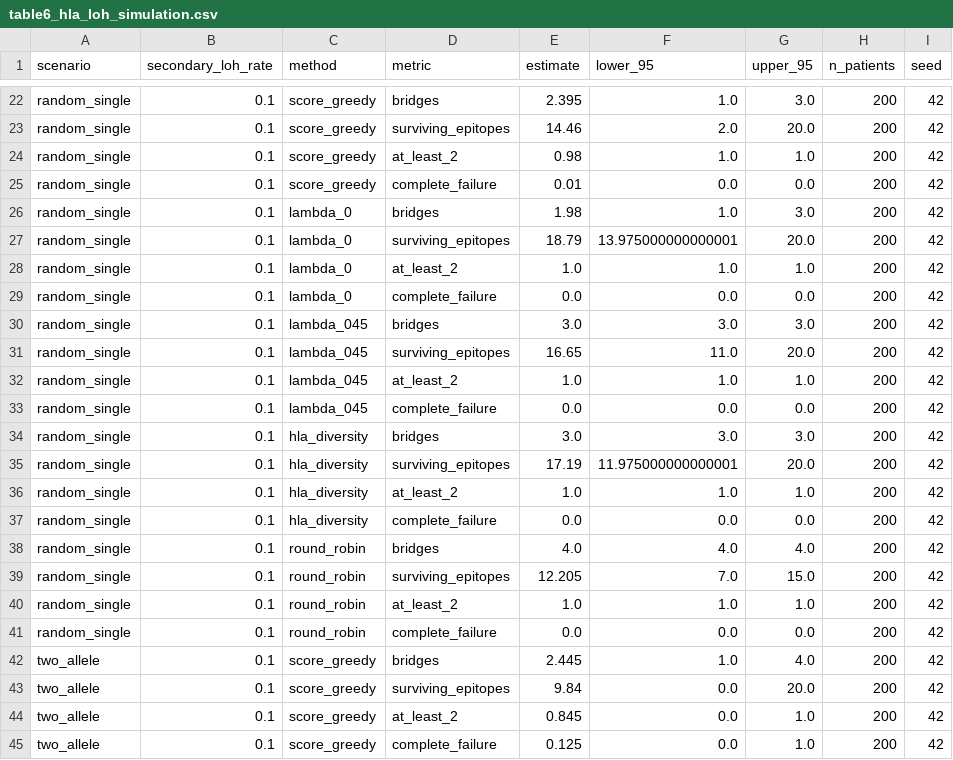
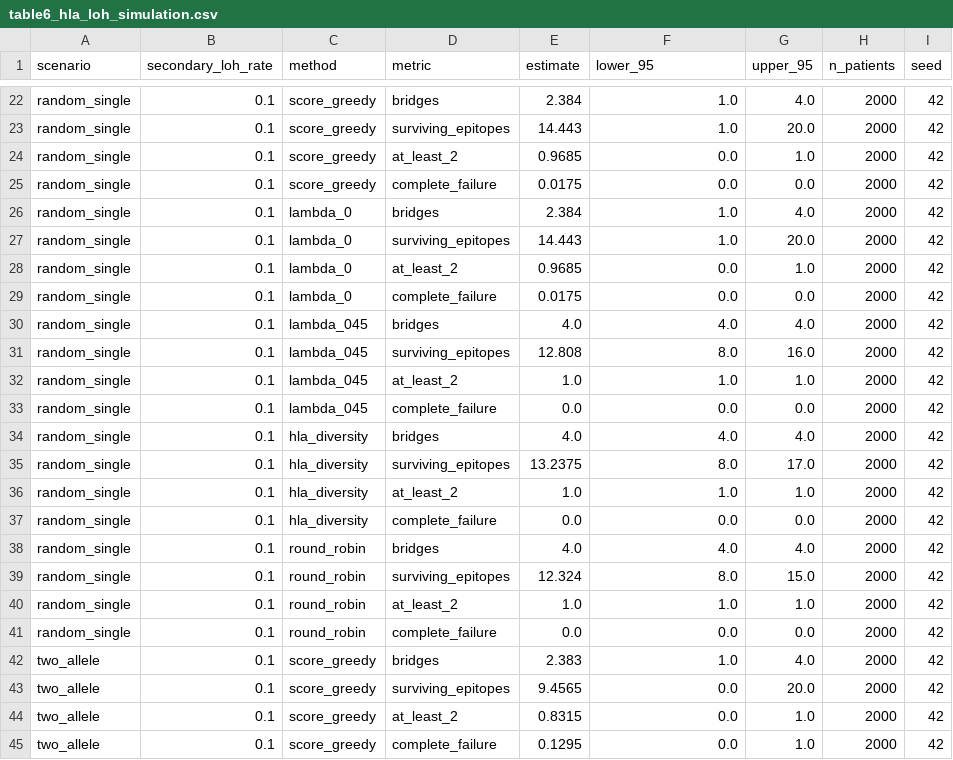
Before and after one commit to Benjaminotuya1/CalibraNeo, a CSV file: manuscript_assets/tables/table6_hla_loh_simulation.csv, drawn as a sheet; only a part is shown, gaps mark what is left out; the diff covers the shown part only; the diff names each change by its address in the sheet, - before the commit and + after, or states it on an @@ line.

```diff
--- a/manuscript_assets/tables/table6_hla_loh_simulation.csv
+++ b/manuscript_assets/tables/table6_hla_loh_simulation.csv
-E22 (estimate): 2.395
+E22 (estimate): 2.384
-G22 (upper_95): 3.0
+G22 (upper_95): 4.0
-H22:H45 (n_patients): 200
+H22:H45 (n_patients): 2000
-E23 (estimate): 14.46
+E23 (estimate): 14.443
-F23 (lower_95): 2.0
+F23 (lower_95): 1.0
-E24 (estimate): 0.98
+E24 (estimate): 0.9685
-F24 (lower_95): 1.0
+F24 (lower_95): 0.0
-E25 (estimate): 0.01
+E25 (estimate): 0.0175
-E26 (estimate): 1.98
+E26 (estimate): 2.384
-G26 (upper_95): 3.0
+G26 (upper_95): 4.0
-E27 (estimate): 18.79
+E27 (estimate): 14.443
-F27 (lower_95): 13.975000000000001
+F27 (lower_95): 1.0
-E28 (estimate): 1.0
+E28 (estimate): 0.9685
-F28 (lower_95): 1.0
+F28 (lower_95): 0.0
-E29 (estimate): 0.0
+E29 (estimate): 0.0175
-E30 (estimate): 3.0
+E30 (estimate): 4.0
-F30 (lower_95): 3.0
+F30 (lower_95): 4.0
-G30 (upper_95): 3.0
+G30 (upper_95): 4.0
-E31 (estimate): 16.65
+E31 (estimate): 12.808
-F31 (lower_95): 11.0
+F31 (lower_95): 8.0
-G31 (upper_95): 20.0
+G31 (upper_95): 16.0
-E34 (estimate): 3.0
+E34 (estimate): 4.0
-F34 (lower_95): 3.0
+F34 (lower_95): 4.0
-G34 (upper_95): 3.0
+G34 (upper_95): 4.0
-E35 (estimate): 17.19
+E35 (estimate): 13.2375
-F35 (lower_95): 11.975000000000001
+F35 (lower_95): 8.0
-G35 (upper_95): 20.0
+G35 (upper_95): 17.0
-E39 (estimate): 12.205
+E39 (estimate): 12.324
-F39 (lower_95): 7.0
+F39 (lower_95): 8.0
-E42 (estimate): 2.445
+E42 (estimate): 2.383
-E43 (estimate): 9.84
+E43 (estimate): 9.4565
-E44 (estimate): 0.845
+E44 (estimate): 0.8315
-E45 (estimate): 0.125
+E45 (estimate): 0.1295
```
Also changed, not shown: 91 edited cells elsewhere in this file, results/stochastic_shared_score_loh_sensitivity.csv, 8 other files.
